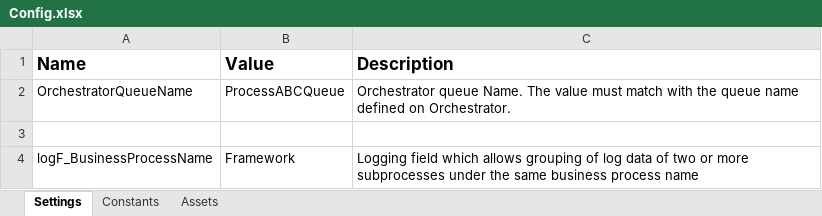
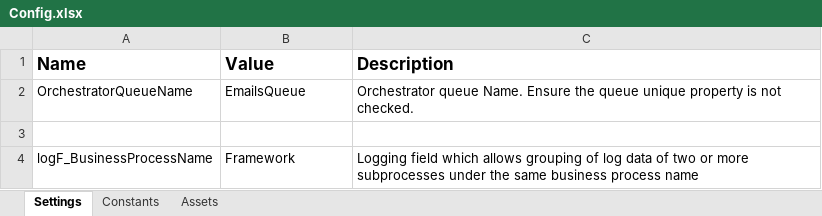
Before and after one commit to mplurad/uipath-automation-10, an Excel workbook: Data/Config.xlsx, sheet Settings, drawn as a sheet; values as stored, in another font and other column widths than the file's, no borders; the diff names each change by its address in the sheet, - before the commit and + after, or states it on an @@ line.

```diff
--- a/Data/Config.xlsx (sheet Settings)
+++ b/Data/Config.xlsx (sheet Settings)
-B2 (Value): ProcessABCQueue
+B2 (Value): EmailsQueue
-C2 (Description): …queue Name. The value must match with the queue name defined on Orchestrator.
+C2 (Description): …queue Name. Ensure the queue unique property is not checked.
```
Also changed, not shown: sheet Constants, Data/Input/Emails.xlsx, 3 other files.
